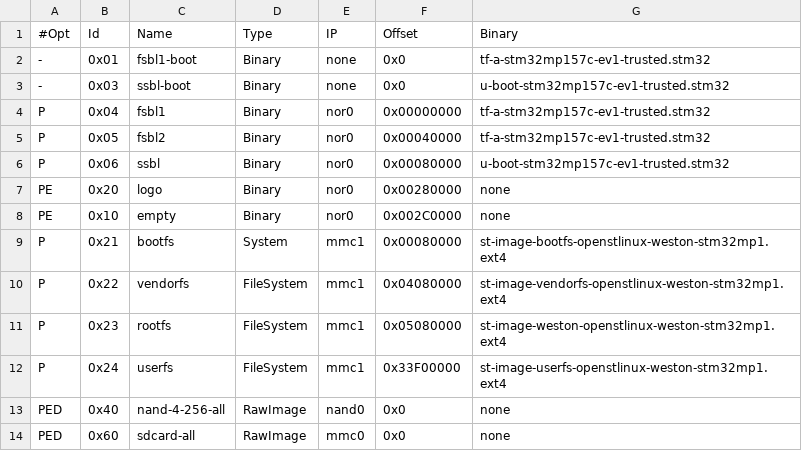
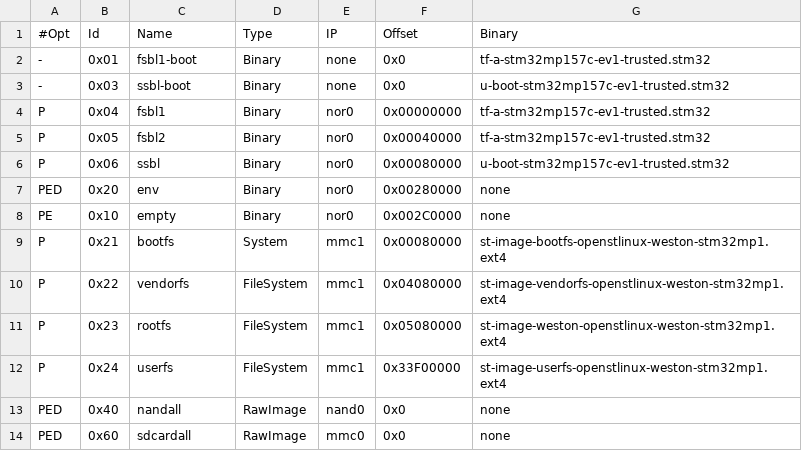
Before and after one commit to STMicroelectronics/meta-st-stm32mp, a TSV file: files/flashlayouts/FlashLayout_nor-emmc_stm32mp157c-ev1_sample.tsv, drawn as a sheet.

```diff
--- a/files/flashlayouts/FlashLayout_nor-emmc_stm32mp157c-ev1_sample.tsv
+++ b/files/flashlayouts/FlashLayout_nor-emmc_stm32mp157c-ev1_sample.tsv
@@ -6,3 +6,3 @@ P	0x05	fsbl2	Binary	nor0	0x00040000	tf-a-stm32mp157c-ev1-trusted.stm32
 P	0x06	ssbl	Binary	nor0	0x00080000	u-boot-stm32mp157c-ev1-trusted.stm32
-PE	0x20	logo	Binary	nor0	0x00280000	none
+PED	0x20	env	Binary	nor0	0x00280000	none
 PE	0x10	empty	Binary	nor0	0x002C0000	none
@@ -12,3 +12,3 @@ P	0x23	rootfs	FileSystem	mmc1	0x05080000	st-image-weston-openstlinux-weston-stm3
 P	0x24	userfs	FileSystem	mmc1	0x33F00000	st-image-userfs-openstlinux-weston-stm32mp1.ext4
-PED	0x40	nand-4-256-all	RawImage	nand0	0x0	none
-PED	0x60	sdcard-all	RawImage	mmc0	0x0	none
+PED	0x40	nandall	RawImage	nand0	0x0	none
+PED	0x60	sdcardall	RawImage	mmc0	0x0	none
```
Also changed, not shown: files/flashlayouts/FlashLayout_nor-nand-4-256_stm32mp157c-ev1_sample.tsv, files/flashlayouts/FlashLayout_nor-sdcard_stm32mp157c-ev1_sample.tsv, 3 other files.
